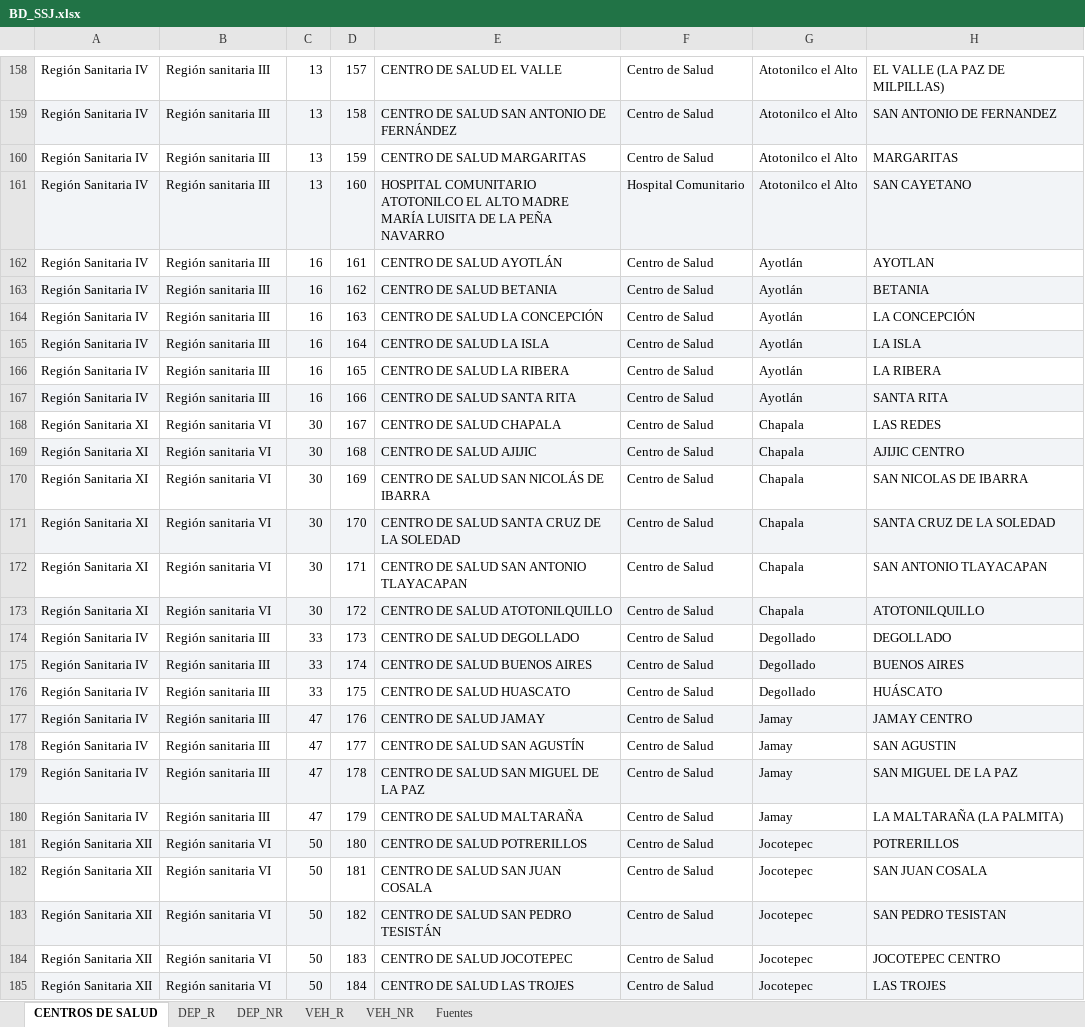
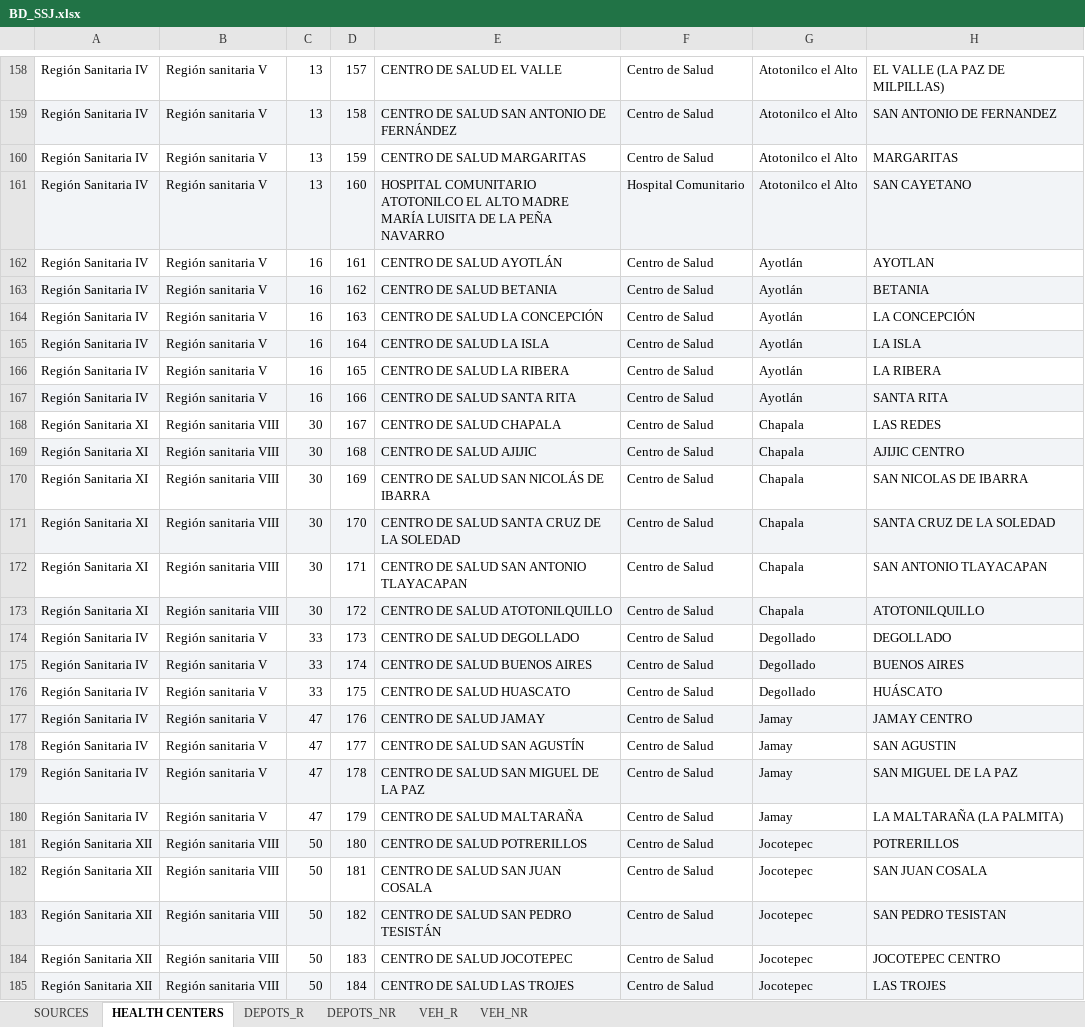
Before and after one commit to JN-RE-OPT/HEALTHCARE_SSJ, an Excel workbook: BD_SSJ.xlsx, sheet HEALTH CENTERS, drawn as a sheet; only a part is shown, gaps mark what is left out; values as stored, in another font and other column widths than the file's, no borders; the diff covers the shown part only; the diff names each change by its address in the sheet, - before the commit and + after, or states it on an @@ line.

Commit message:
Health centers database

```diff
--- a/BD_SSJ.xlsx (sheet HEALTH CENTERS)
+++ b/BD_SSJ.xlsx (sheet HEALTH CENTERS)
-sheet tab: CENTROS DE SALUD
+sheet tab: HEALTH CENTERS
-sheet tab: DEP_R
+sheet tab: DEPOTS_R
-sheet tab: DEP_NR
+sheet tab: DEPOTS_NR
-sheet tab: Fuentes
+sheet tab: SOURCES
@@ sheet tab order changed: SOURCES | HEALTH CENTERS | DEPOTS_R | DEPOTS_NR | VEH_R | VEH_NR @@
-B158:B167: Región sanitaria III
+B158:B167: Región sanitaria V
-B168:B173: Región sanitaria VI
+B168:B173: Región sanitaria VIII
-B174:B180: Región sanitaria III
+B174:B180: Región sanitaria V
-B181:B185: Región sanitaria VI
+B181:B185: Región sanitaria VIII
```
Also changed, not shown: 1 added row, 1 removed row and 523 edited cells elsewhere in this sheet, sheet VEH_NR, sheet DEPOTS_NR, sheet VEH_R, sheet DEPOTS_R, sheet SOURCES.
